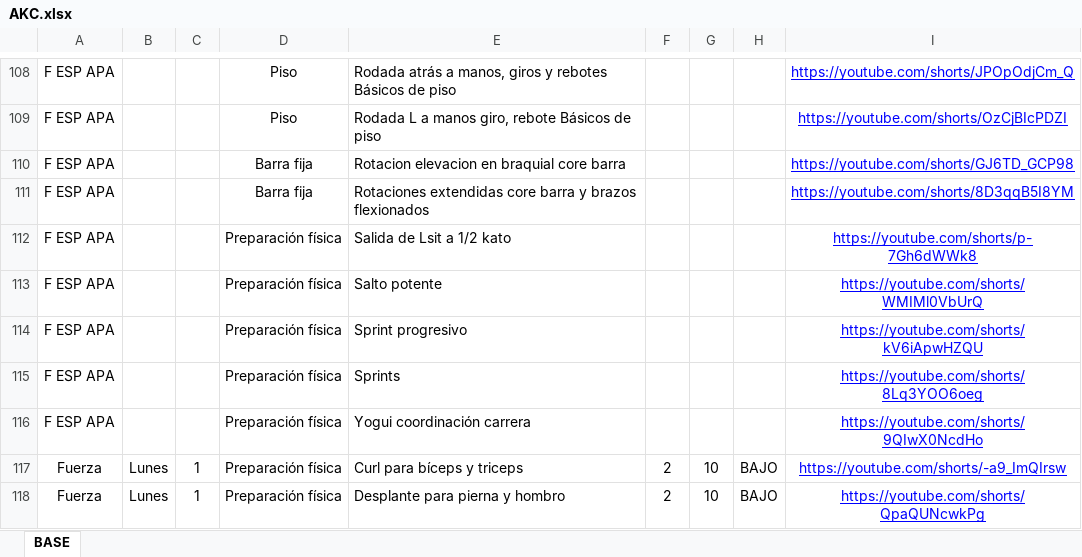
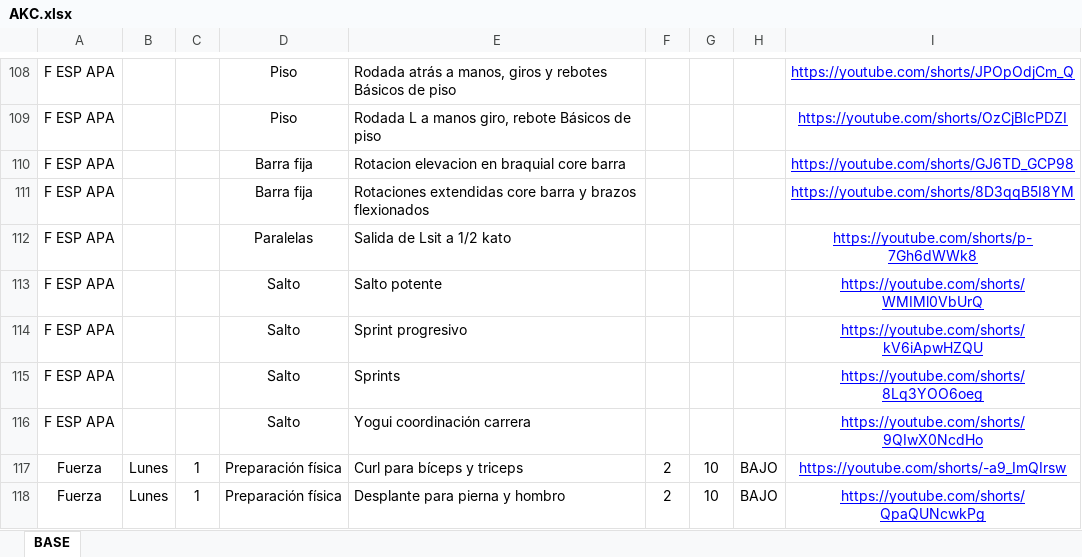
Before and after one commit to josemanueljaimemorales/AKCFuerzayPrevencion, an Excel workbook: AKC.xlsx, sheet BASE, drawn as a sheet; only a part is shown, gaps mark what is left out; values as stored, in another font and other column widths than the file's, no borders; the diff names each change by its address in the sheet, - before the commit and + after, or states it on an @@ line.

```diff
--- a/AKC.xlsx (sheet BASE)
+++ b/AKC.xlsx (sheet BASE)
-D112: Preparación física
+D112: Paralelas
-D113:D116: Preparación física
+D113:D116: Salto
```
Also changed, not shown: 2 other files.
